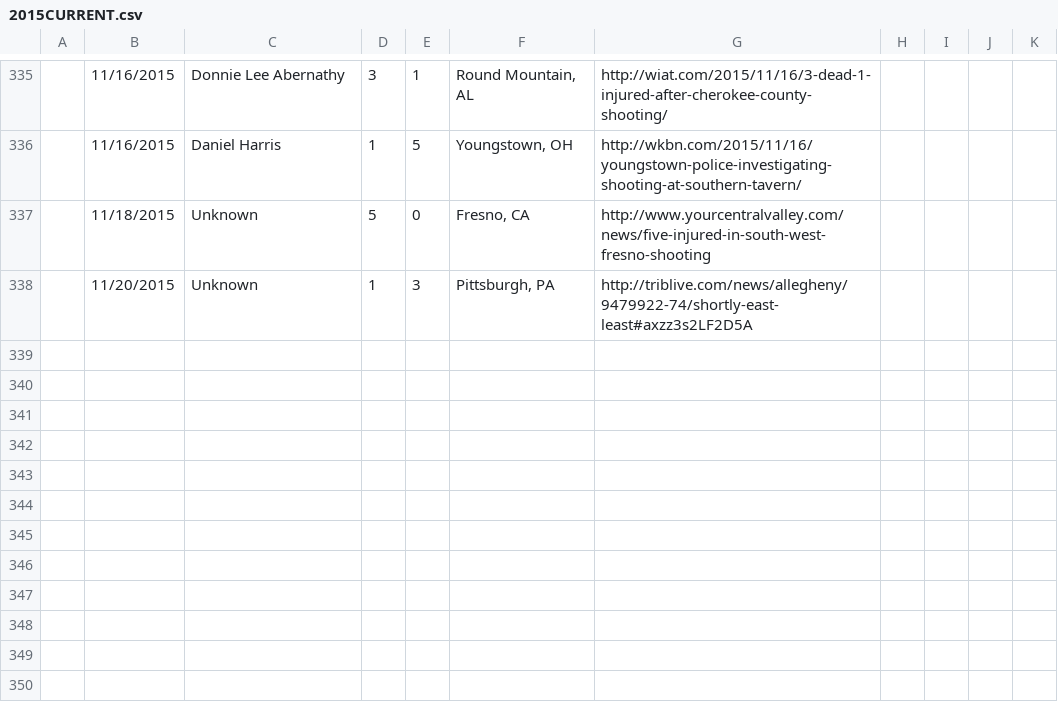
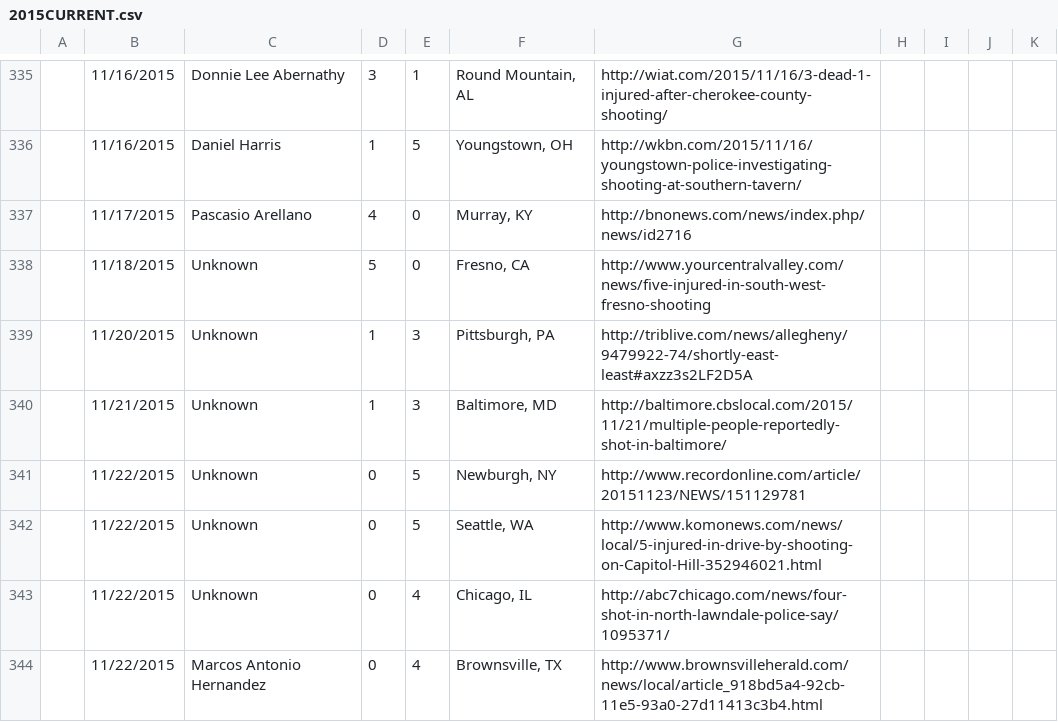
Before and after one commit to hepplerj/jasonheppler.org, a CSV file: source/projects/shootings/2015CURRENT.csv, drawn as a sheet; only a part is shown, gaps mark what is left out; the diff covers the shown part only.

```diff
--- a/source/projects/shootings/2015CURRENT.csv
+++ b/source/projects/shootings/2015CURRENT.csv
@@ -336,3 +336,9 @@
 ,11/16/2015,Daniel Harris,1,5,"Youngstown, OH",http://wkbn.com/2015/11/16/youngstown-police-investigating-shooting-at-southern-tavern/,,,,
+,11/17/2015,Pascasio Arellano,4,0,"Murray, KY",http://bnonews.com/news/index.php/news/id2716,,,,
 ,11/18/2015,Unknown,5,0,"Fresno, CA",http://www.yourcentralvalley.com/news/five-injured-in-south-west-fresno-shooting,,,,
 ,11/20/2015,Unknown,1,3,"Pittsburgh, PA",http://triblive.com/news/allegheny/9479922-74/shortly-east-least#axzz3s2LF2D5A,,,,
+,11/21/2015,Unknown ,1,3,"Baltimore, MD",http://baltimore.cbslocal.com/2015/11/21/multiple-people-reportedly-shot-in-baltimore/,,,,
+,11/22/2015,Unknown,0,5,"Newburgh, NY",http://www.recordonline.com/article/20151123/NEWS/151129781,,,,
+,11/22/2015,Unknown,0,5,"Seattle, WA",http://www.komonews.com/news/local/5-injured-in-drive-by-shooting-on-Capitol-Hill-352946021.html,,,,
+,11/22/2015,Unknown,0,4,"Chicago, IL",http://abc7chicago.com/news/four-shot-in-north-lawndale-police-say/1095371/,,,,
+,11/22/2015,Marcos Antonio Hernandez,0,4,"Brownsville, TX",http://www.brownsvilleherald.com/news/local/article_918bd5a4-92cb-11e5-93a0-27d11413c3b4.html,,,,
```
Also changed, not shown: 8 added rows elsewhere in this file, 3 other files.
